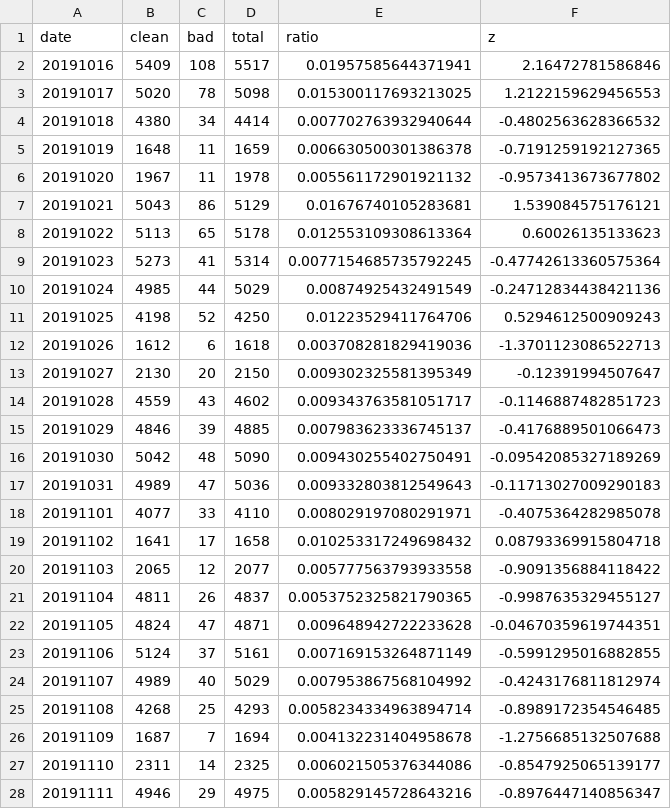
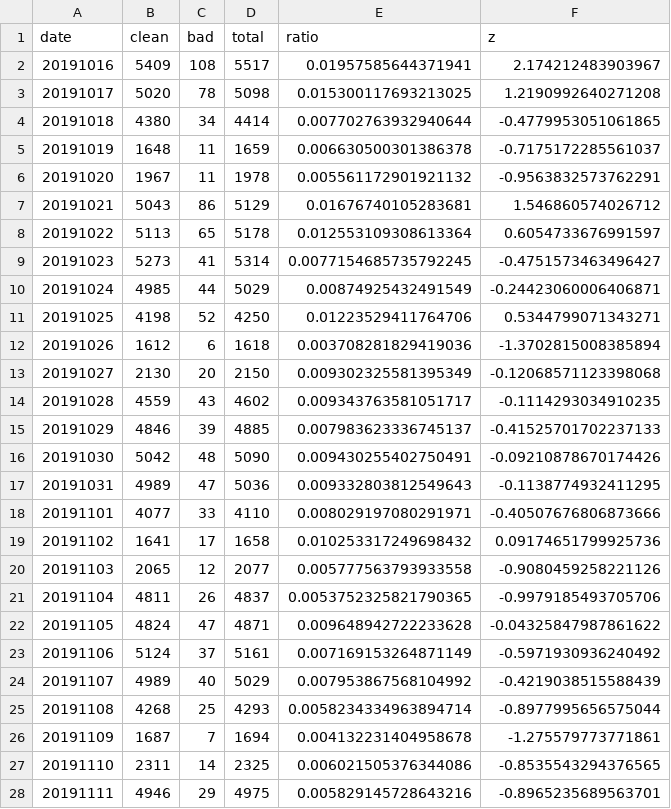
Before and after one commit to misogynyX/done-it-again, a CSV file: docs/_data/stats_daily.csv, drawn as a sheet; only a part is shown; the diff covers the shown part only.

```diff
--- a/docs/_data/stats_daily.csv
+++ b/docs/_data/stats_daily.csv
@@ -1,28 +1,28 @@
 date,clean,bad,total,ratio,z
-20191016,5409,108,5517,0.01957585644371941,2.16472781586846
-20191017,5020,78,5098,0.015300117693213025,1.2122159629456553
-20191018,4380,34,4414,0.007702763932940644,-0.4802563628366532
-20191019,1648,11,1659,0.006630500301386378,-0.7191259192127365
-20191020,1967,11,1978,0.005561172901921132,-0.9573413673677802
-20191021,5043,86,5129,0.01676740105283681,1.539084575176121
-20191022,5113,65,5178,0.012553109308613364,0.60026135133623
-20191023,5273,41,5314,0.0077154685735792245,-0.47742613360575364
-20191024,4985,44,5029,0.00874925432491549,-0.24712834438421136
-20191025,4198,52,4250,0.01223529411764706,0.5294612500909243
-20191026,1612,6,1618,0.003708281829419036,-1.3701123086522713
-20191027,2130,20,2150,0.009302325581395349,-0.12391994507647
-20191028,4559,43,4602,0.009343763581051717,-0.1146887482851723
-20191029,4846,39,4885,0.007983623336745137,-0.4176889501066473
-20191030,5042,48,5090,0.009430255402750491,-0.09542085327189269
-20191031,4989,47,5036,0.009332803812549643,-0.11713027009290183
-20191101,4077,33,4110,0.008029197080291971,-0.4075364282985078
-20191102,1641,17,1658,0.010253317249698432,0.08793369915804718
-20191103,2065,12,2077,0.005777563793933558,-0.9091356884118422
-20191104,4811,26,4837,0.0053752325821790365,-0.9987635329455127
-20191105,4824,47,4871,0.009648942722233628,-0.04670359619744351
-20191106,5124,37,5161,0.007169153264871149,-0.5991295016882855
-20191107,4989,40,5029,0.007953867568104992,-0.4243176811812974
-20191108,4268,25,4293,0.0058234334963894714,-0.8989172354546485
-20191109,1687,7,1694,0.004132231404958678,-1.2756685132507688
-20191110,2311,14,2325,0.006021505376344086,-0.8547925065139177
-20191111,4946,29,4975,0.005829145728643216,-0.8976447140856347
+20191016,5409,108,5517,0.01957585644371941,2.174212483903967
+20191017,5020,78,5098,0.015300117693213025,1.2190992640271208
+20191018,4380,34,4414,0.007702763932940644,-0.4779953051061865
+20191019,1648,11,1659,0.006630500301386378,-0.7175172285561037
+20191020,1967,11,1978,0.005561172901921132,-0.9563832573762291
+20191021,5043,86,5129,0.01676740105283681,1.546860574026712
+20191022,5113,65,5178,0.012553109308613364,0.6054733676991597
+20191023,5273,41,5314,0.0077154685735792245,-0.4751573463496427
+20191024,4985,44,5029,0.00874925432491549,-0.24423060006406871
+20191025,4198,52,4250,0.01223529411764706,0.5344799071343271
+20191026,1612,6,1618,0.003708281829419036,-1.3702815008385894
+20191027,2130,20,2150,0.009302325581395349,-0.12068571123398068
+20191028,4559,43,4602,0.009343763581051717,-0.1114293034910235
+20191029,4846,39,4885,0.007983623336745137,-0.41525701702237133
+20191030,5042,48,5090,0.009430255402750491,-0.09210878670174426
+20191031,4989,47,5036,0.009332803812549643,-0.1138774932411295
+20191101,4077,33,4110,0.008029197080291971,-0.40507676806873666
+20191102,1641,17,1658,0.010253317249698432,0.09174651799925736
+20191103,2065,12,2077,0.005777563793933558,-0.9080459258221126
+20191104,4811,26,4837,0.0053752325821790365,-0.9979185493705706
+20191105,4824,47,4871,0.009648942722233628,-0.04325847987861622
+20191106,5124,37,5161,0.007169153264871149,-0.5971930936240492
+20191107,4989,40,5029,0.007953867568104992,-0.4219038515588439
+20191108,4268,25,4293,0.0058234334963894714,-0.8977995656575044
+20191109,1687,7,1694,0.004132231404958678,-1.275579773771861
+20191110,2311,14,2325,0.006021505376344086,-0.8535543294376565
+20191111,4946,29,4975,0.005829145728643216,-0.8965235689563701
```
Also changed, not shown: 157 edited cells elsewhere in this file, docs/_data/stats.csv, docs/_data/stats_best_cps.csv, 1 other file.
